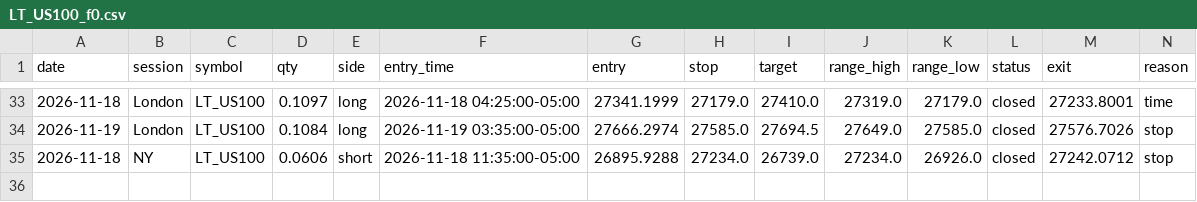
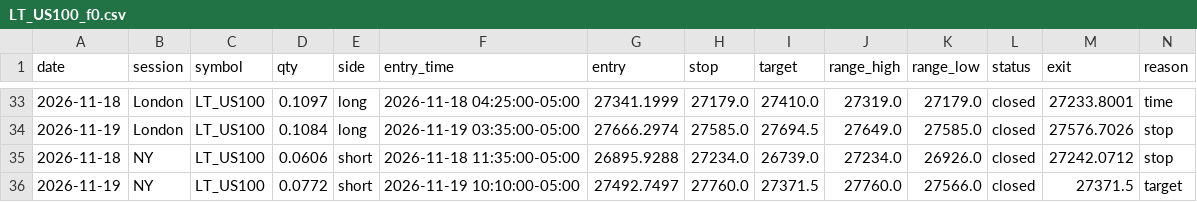
Before and after one commit to Amanzing7/mnq-paper-trading, a CSV file: data/LT_US100_f0.csv, drawn as a sheet; only a part is shown, gaps mark what is left out; rows hold the shown columns only; the diff names each change by its address in the sheet, - before the commit and + after, or states it on an @@ line.

```diff
--- a/data/LT_US100_f0.csv
+++ b/data/LT_US100_f0.csv
+row 36: 2026-11-19 | NY | LT_US100 | 0.0772 | short | 2026-11-19 10:10:00-05:00 | 27492.7497 | 27760.0 | 27371.5 | 27760.0 | 27566.0 | closed | 27371.5 | target
```
Also changed, not shown: data/LT_US500_f0.csv, data/LT_WTI_f0.csv, 14 other files.
